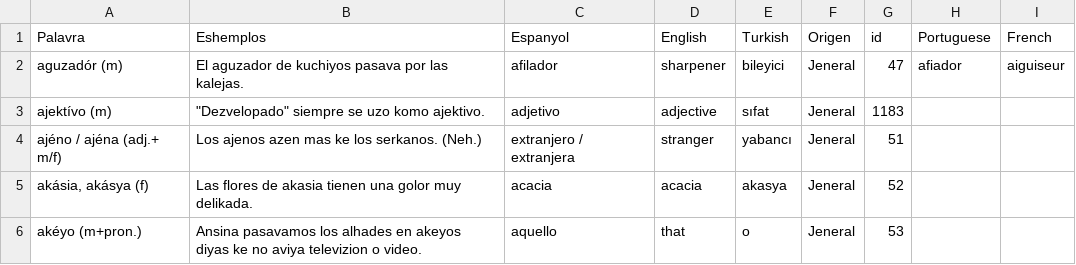
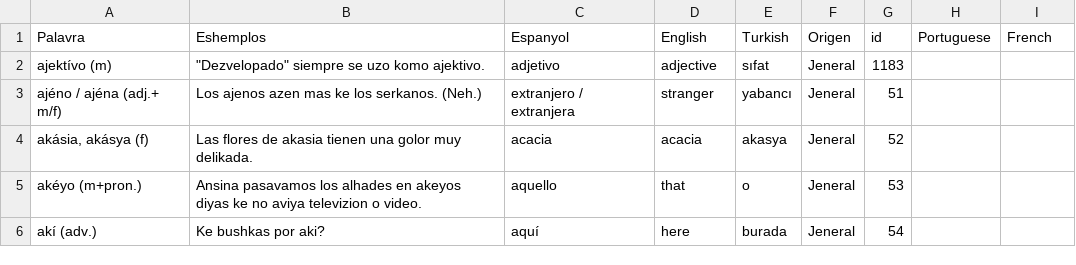
Before and after one commit to kantoniko/ladino-diksionaryo-data, a CSV file: biervos.csv, drawn as a sheet; only a part is shown; the shorter side is filled out with more unchanged rows.

Commit message:
aguzador

```diff
--- a/biervos.csv
+++ b/biervos.csv
@@ -1,3 +1,2 @@
 Palavra,Eshemplos,Espanyol,English,Turkish,Origen,id,Portuguese,French
-aguzadór (m),El aguzador de kuchiyos pasava por las kalejas.,afilador,sharpener,bileyici,Jeneral,47,afiador,aiguiseur
 ajektívo (m),"""Dezvelopado"" siempre se uzo komo ajektivo.",adjetivo,adjective,sıfat,Jeneral,1183,,
```
Also changed, not shown: 1 other file.
